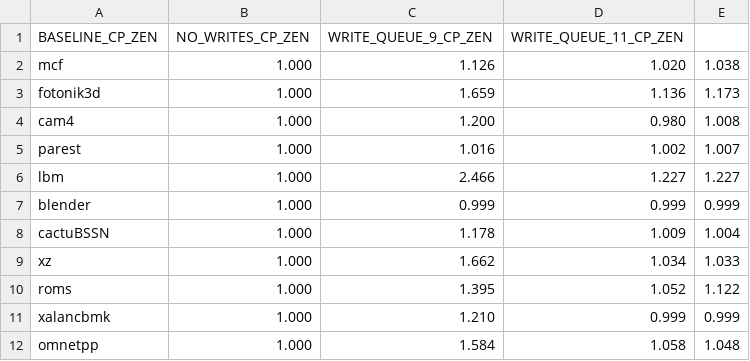
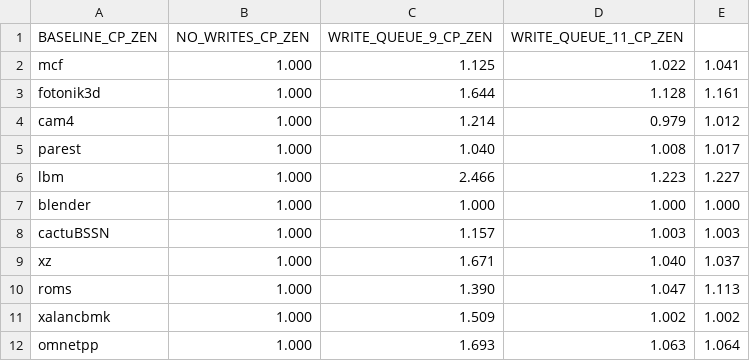
Before and after one commit to suhaskvittal/frost, a CSV file: data/motivation_cp.ipc.csv, drawn as a sheet; only a part is shown; the diff covers the shown part only.

```diff
--- a/data/motivation_cp.ipc.csv
+++ b/data/motivation_cp.ipc.csv
@@ -1,12 +1,12 @@
 BASELINE_CP_ZEN,NO_WRITES_CP_ZEN,WRITE_QUEUE_9_CP_ZEN,WRITE_QUEUE_11_CP_ZEN
-mcf,1.000,1.126,1.020,1.038
-fotonik3d,1.000,1.659,1.136,1.173
-cam4,1.000,1.200,0.980,1.008
-parest,1.000,1.016,1.002,1.007
-lbm,1.000,2.466,1.227,1.227
-blender,1.000,0.999,0.999,0.999
-cactuBSSN,1.000,1.178,1.009,1.004
-xz,1.000,1.662,1.034,1.033
-roms,1.000,1.395,1.052,1.122
-xalancbmk,1.000,1.210,0.999,0.999
-omnetpp,1.000,1.584,1.058,1.048
+mcf,1.000,1.125,1.022,1.041
+fotonik3d,1.000,1.644,1.128,1.161
+cam4,1.000,1.214,0.979,1.012
+parest,1.000,1.040,1.008,1.017
+lbm,1.000,2.466,1.223,1.227
+blender,1.000,1.000,1.000,1.000
+cactuBSSN,1.000,1.157,1.003,1.003
+xz,1.000,1.671,1.040,1.037
+roms,1.000,1.390,1.047,1.113
+xalancbmk,1.000,1.509,1.002,1.002
+omnetpp,1.000,1.693,1.063,1.064
```
Also changed, not shown: 7 removed rows and 7 edited cells elsewhere in this file, data/main_results_1_cp.ipc.csv, data/write_sync_cp.ipc.csv, 12 other files.
